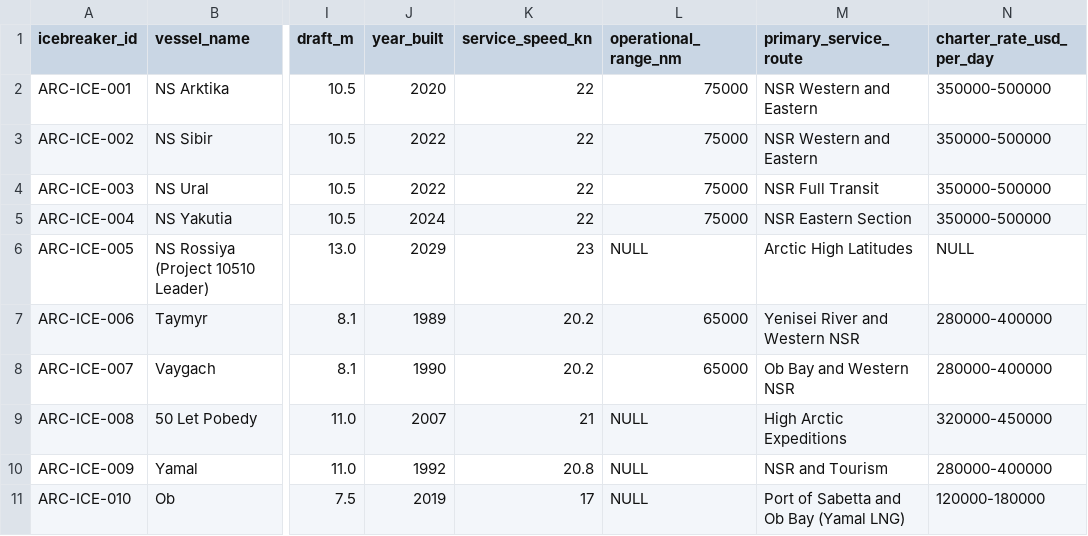
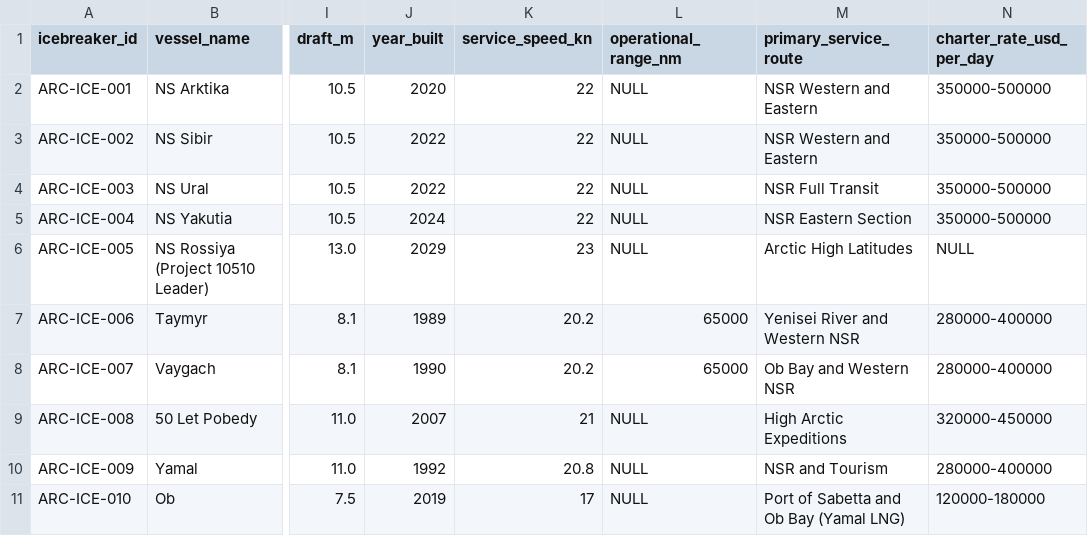
Before and after one commit to International-Arctic/ArcticTradeLanes-Dataset, a CSV file: icebreakers.csv, drawn as a sheet; only a part is shown, gaps mark what is left out; the diff names each change by its address in the sheet, - before the commit and + after, or states it on an @@ line.

Commit message:
data(icebreakers): ARC-ICE-001..004 Project 22220 unsourced 75,000 nm range nulled; specs verified vs Rosatomflot 22220 table (metadata-only, no geometry)

```diff
--- a/icebreakers.csv
+++ b/icebreakers.csv
-L2:L5 (operational_range_nm): 75000
+L2:L5 (operational_range_nm): NULL
```
Also changed, not shown: 1 other file.
